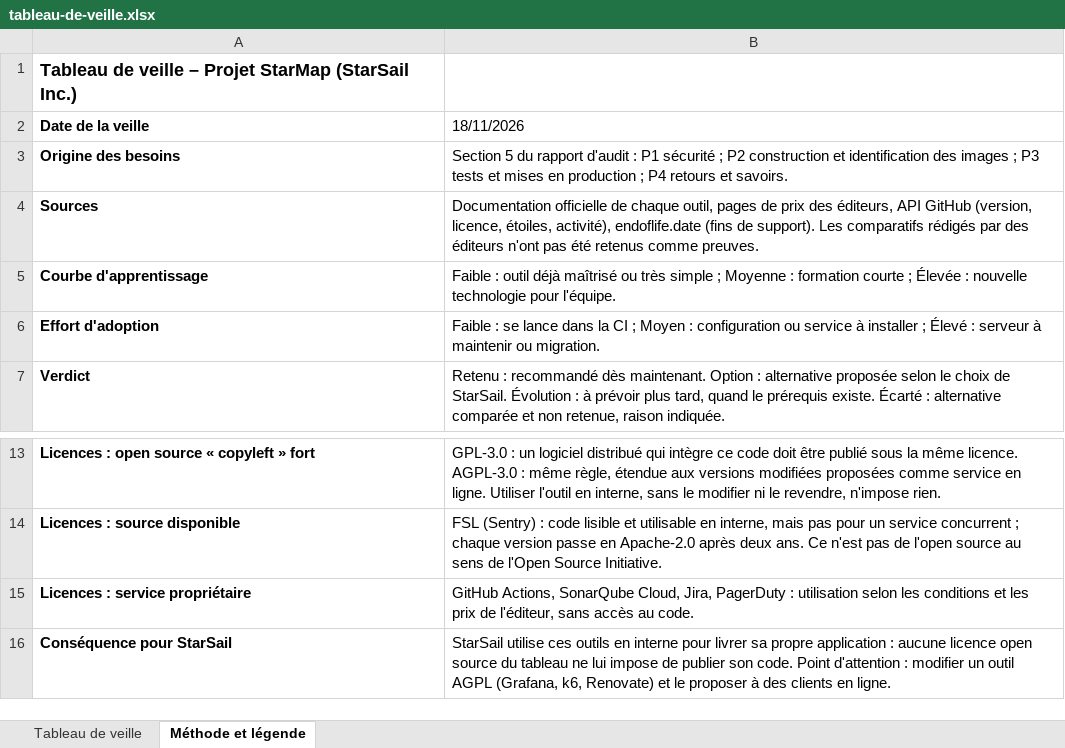
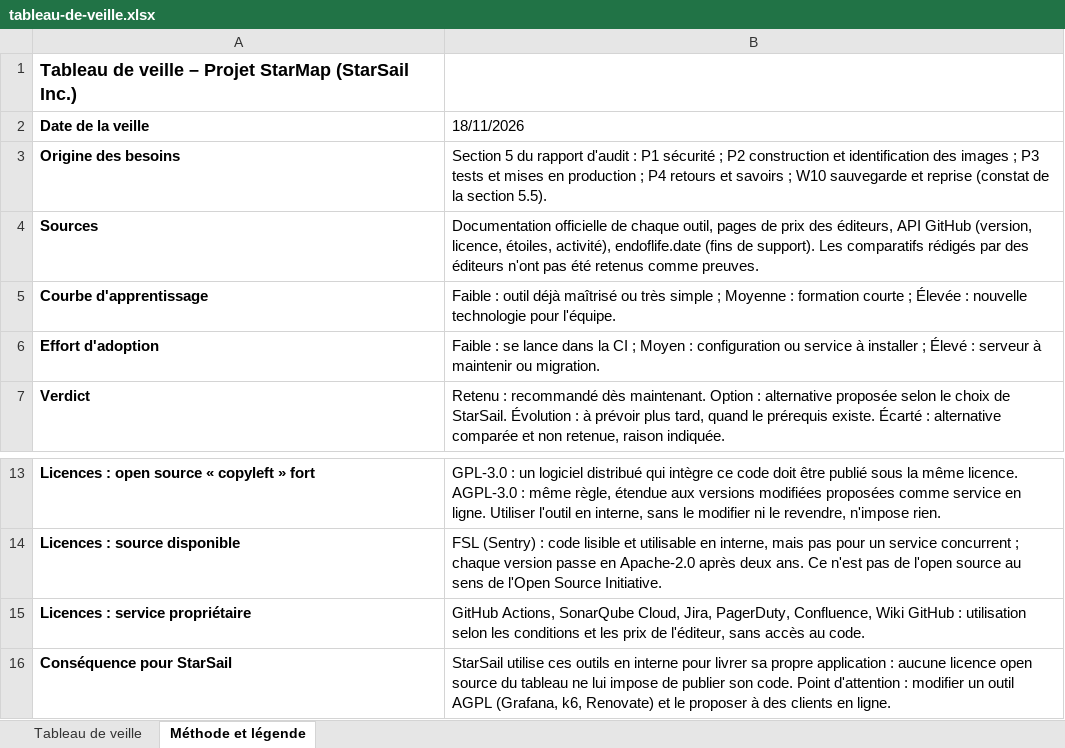
Before and after one commit to yohanbouchet/starsail, an Excel workbook: veille/tableau-de-veille.xlsx, sheet Méthode et légende, drawn as a sheet; only a part is shown, gaps mark what is left out; values as stored, in another font and other column widths than the file's, no borders; the diff names each change by its address in the sheet, - before the commit and + after, or states it on an @@ line.

Commit message:
docs(veille): ajoute la catégorie documentation et le besoin W10
Contenu :
- Catégorie « Documentation » : documentation dans le dépôt en Markdown
  (retenue), Confluence (option, pour la documentation générale de
  l'entreprise), wiki GitHub (écarté : dépôt séparé du code, publié
  dès qu'il est poussé sur la branche principale).
- Besoin W10 « sauvegarde et reprise » (section 5.5 du rapport) relié à
  pgBackRest, Barman et à la documentation dans le dépôt.
- README : 42 outils, 10 catégories, 22 retenus, 3 en option, 7 en
  évolution, 10 écartés.

Vérifications :
- Confluence : « up to 10 users with 2GB of storage » (page de prix
  Atlassian) ; wiki GitHub : publication des changements poussés sur la
  branche par défaut (documentation GitHub) ; annotation runbook_url de
  Grafana ; définition « Docs as Code » de Write the Docs ; lus le
  18/11/2026.
- Fichier regénéré puis rouvert par programme : 42 outils, 10
  catégories, aucune cellule vide.
- gitleaks 8.30.1 : aucune fuite.

```diff
--- a/veille/tableau-de-veille.xlsx (sheet Méthode et légende)
+++ b/veille/tableau-de-veille.xlsx (sheet Méthode et légende)
-B3 (18/11/2026): …retours et savoirs.
+B3 (18/11/2026): …retours et savoirs ; W10 sauvegarde et reprise (constat de la section 5.5).
-B15 (18/11/2026): …Cloud, Jira, PagerDuty : utilisation…
+B15 (18/11/2026): …Cloud, Jira, PagerDuty, Confluence, Wiki GitHub : utilisation…
```
Also changed, not shown: sheet Tableau de veille, 1 other file.
